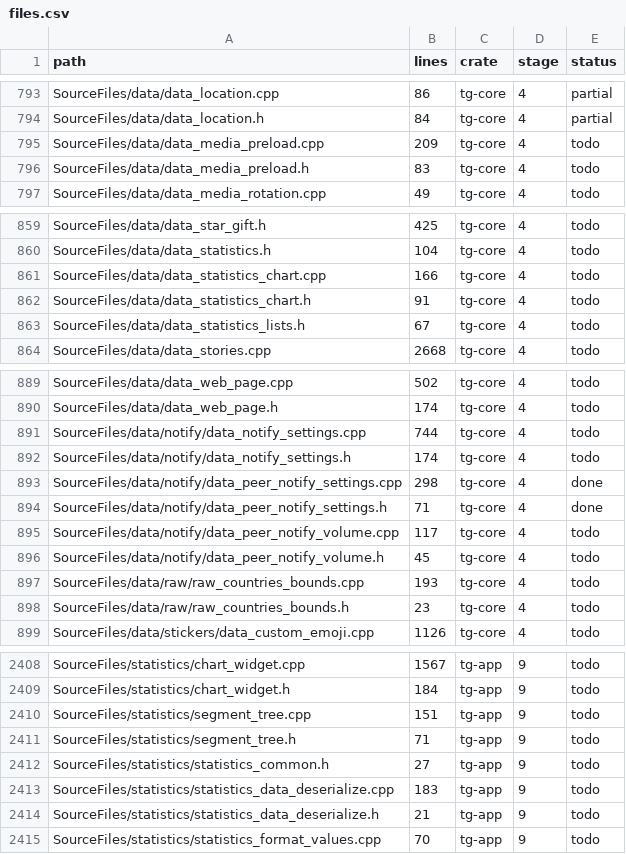
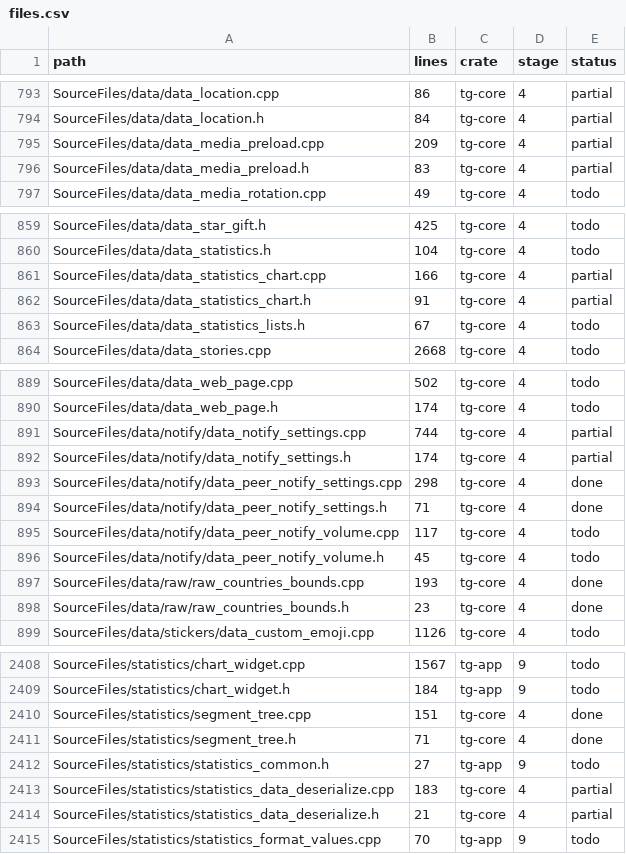
Before and after one commit to B2B-AI-SaaS-Startup-LLC/Gramtele, a CSV file: ledger/files.csv, drawn as a sheet; only a part is shown, gaps mark what is left out; the diff covers the shown part only.

Commit message:
port: add group-call, notify and media preload data models

```diff
--- a/ledger/files.csv
+++ b/ledger/files.csv
@@ -794,4 +794,4 @@ SourceFiles/data/data_location.cpp,86,tg-core,4,partial
 SourceFiles/data/data_location.h,84,tg-core,4,partial
-SourceFiles/data/data_media_preload.cpp,209,tg-core,4,todo
-SourceFiles/data/data_media_preload.h,83,tg-core,4,todo
+SourceFiles/data/data_media_preload.cpp,209,tg-core,4,partial
+SourceFiles/data/data_media_preload.h,83,tg-core,4,partial
 SourceFiles/data/data_media_rotation.cpp,49,tg-core,4,todo
@@ -860,4 +860,4 @@ SourceFiles/data/data_star_gift.h,425,tg-core,4,todo
 SourceFiles/data/data_statistics.h,104,tg-core,4,todo
-SourceFiles/data/data_statistics_chart.cpp,166,tg-core,4,todo
-SourceFiles/data/data_statistics_chart.h,91,tg-core,4,todo
+SourceFiles/data/data_statistics_chart.cpp,166,tg-core,4,partial
+SourceFiles/data/data_statistics_chart.h,91,tg-core,4,partial
 SourceFiles/data/data_statistics_lists.h,67,tg-core,4,todo
@@ -890,4 +890,4 @@ SourceFiles/data/data_web_page.cpp,502,tg-core,4,todo
 SourceFiles/data/data_web_page.h,174,tg-core,4,todo
-SourceFiles/data/notify/data_notify_settings.cpp,744,tg-core,4,todo
-SourceFiles/data/notify/data_notify_settings.h,174,tg-core,4,todo
+SourceFiles/data/notify/data_notify_settings.cpp,744,tg-core,4,partial
+SourceFiles/data/notify/data_notify_settings.h,174,tg-core,4,partial
 SourceFiles/data/notify/data_peer_notify_settings.cpp,298,tg-core,4,done
@@ -896,4 +896,4 @@ SourceFiles/data/notify/data_peer_notify_volume.cpp,117,tg-core,4,todo
 SourceFiles/data/notify/data_peer_notify_volume.h,45,tg-core,4,todo
-SourceFiles/data/raw/raw_countries_bounds.cpp,193,tg-core,4,todo
-SourceFiles/data/raw/raw_countries_bounds.h,23,tg-core,4,todo
+SourceFiles/data/raw/raw_countries_bounds.cpp,193,tg-core,4,done
+SourceFiles/data/raw/raw_countries_bounds.h,23,tg-core,4,done
 SourceFiles/data/stickers/data_custom_emoji.cpp,1126,tg-core,4,todo
@@ -2409,7 +2409,7 @@ SourceFiles/statistics/chart_widget.cpp,1567,tg-app,9,todo
 SourceFiles/statistics/chart_widget.h,184,tg-app,9,todo
-SourceFiles/statistics/segment_tree.cpp,151,tg-app,9,todo
-SourceFiles/statistics/segment_tree.h,71,tg-app,9,todo
+SourceFiles/statistics/segment_tree.cpp,151,tg-core,4,done
+SourceFiles/statistics/segment_tree.h,71,tg-core,4,done
 SourceFiles/statistics/statistics_common.h,27,tg-app,9,todo
-SourceFiles/statistics/statistics_data_deserialize.cpp,183,tg-app,9,todo
-SourceFiles/statistics/statistics_data_deserialize.h,21,tg-app,9,todo
+SourceFiles/statistics/statistics_data_deserialize.cpp,183,tg-core,4,partial
+SourceFiles/statistics/statistics_data_deserialize.h,21,tg-core,4,partial
 SourceFiles/statistics/statistics_format_values.cpp,70,tg-app,9,todo
```
Also changed, not shown: 4 edited cells elsewhere in this file, 33 other files.
